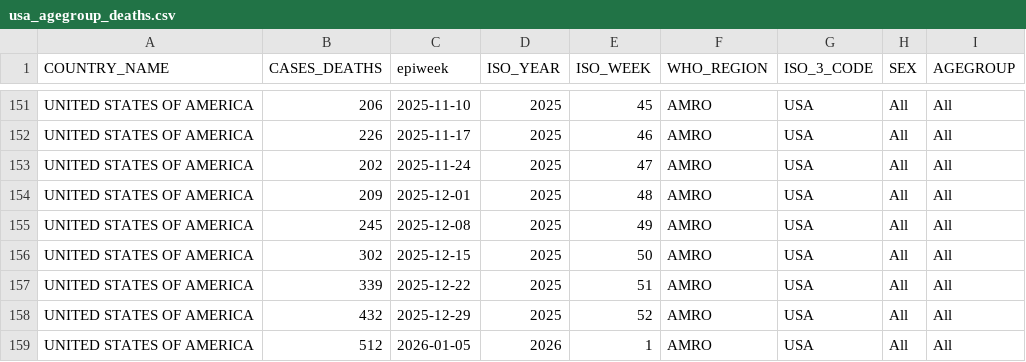
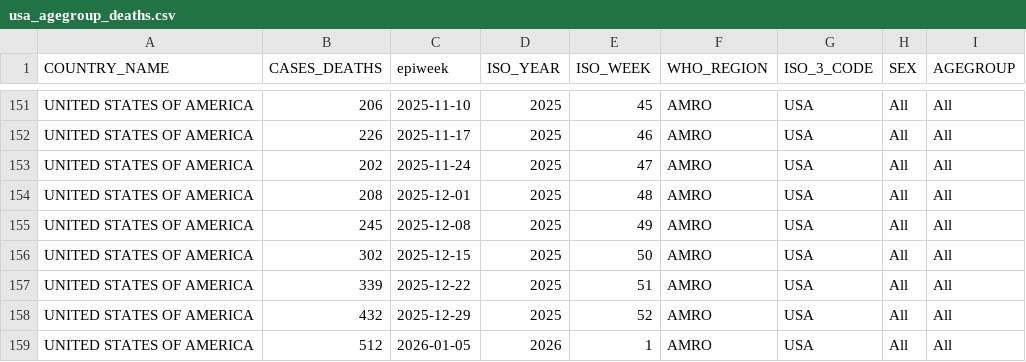
Before and after one commit to whocov/usa_COVID_deaths, a CSV file: data/usa_agegroup_deaths.csv, drawn as a sheet; only a part is shown, gaps mark what is left out; the diff covers the shown part only; the diff names each change by its address in the sheet, - before the commit and + after, or states it on an @@ line.

```diff
--- a/data/usa_agegroup_deaths.csv
+++ b/data/usa_agegroup_deaths.csv
-B154 (CASES_DEATHS): 209
+B154 (CASES_DEATHS): 208
```
Also changed, not shown: 1 added row and 10 edited cells elsewhere in this file, data/usa_deaths.csv.
